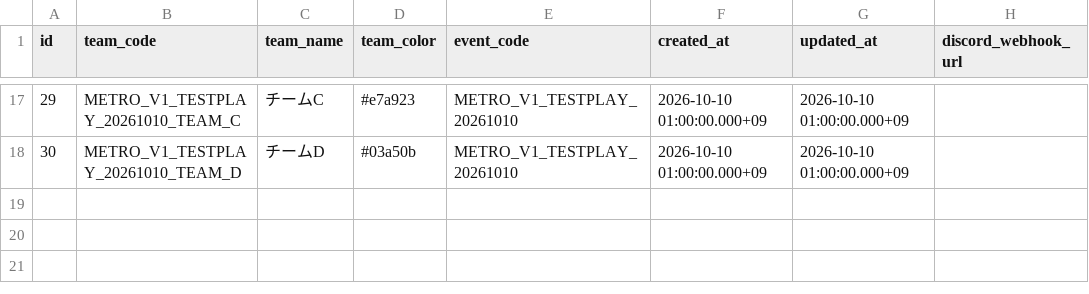
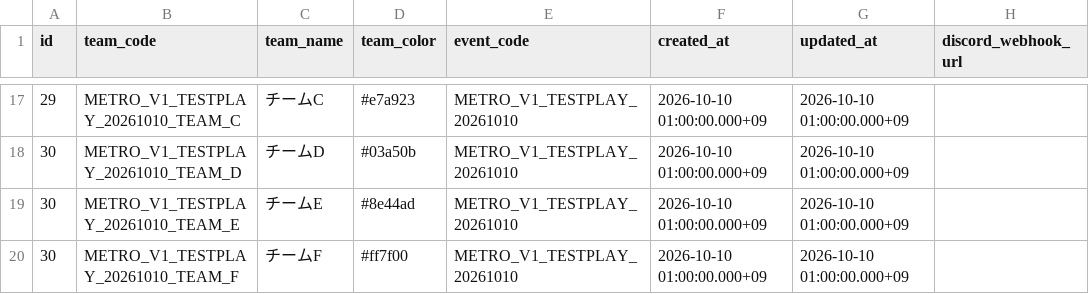
Before and after one commit to wist6ri4-org/realmomotetsu-v2, a CSV file: prisma/csv/teams.csv, drawn as a sheet; only a part is shown, gaps mark what is left out.

```diff
--- a/prisma/csv/teams.csv
+++ b/prisma/csv/teams.csv
@@ -18 +18,3 @@ id,team_code,team_name,team_color,event_code,created_at,updated_at,discord_webho
 30,METRO_V1_TESTPLAY_20261010_TEAM_D,チームD,#03a50b,METRO_V1_TESTPLAY_20261010,2026-10-10 01:00:00.000+09,2026-10-10 01:00:00.000+09,
+30,METRO_V1_TESTPLAY_20261010_TEAM_E,チームE,#8e44ad,METRO_V1_TESTPLAY_20261010,2026-10-10 01:00:00.000+09,2026-10-10 01:00:00.000+09,
+30,METRO_V1_TESTPLAY_20261010_TEAM_F,チームF,#ff7f00,METRO_V1_TESTPLAY_20261010,2026-10-10 01:00:00.000+09,2026-10-10 01:00:00.000+09,
```
Also changed, not shown: prisma/csv/transit_stations.csv, 2 other files.
